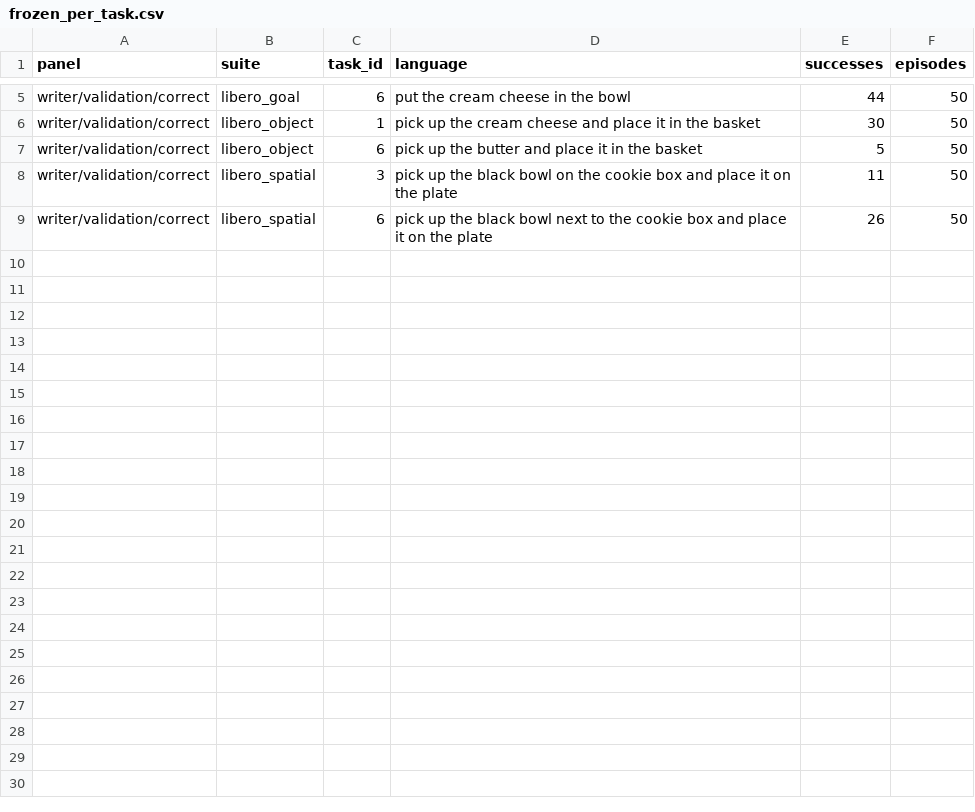
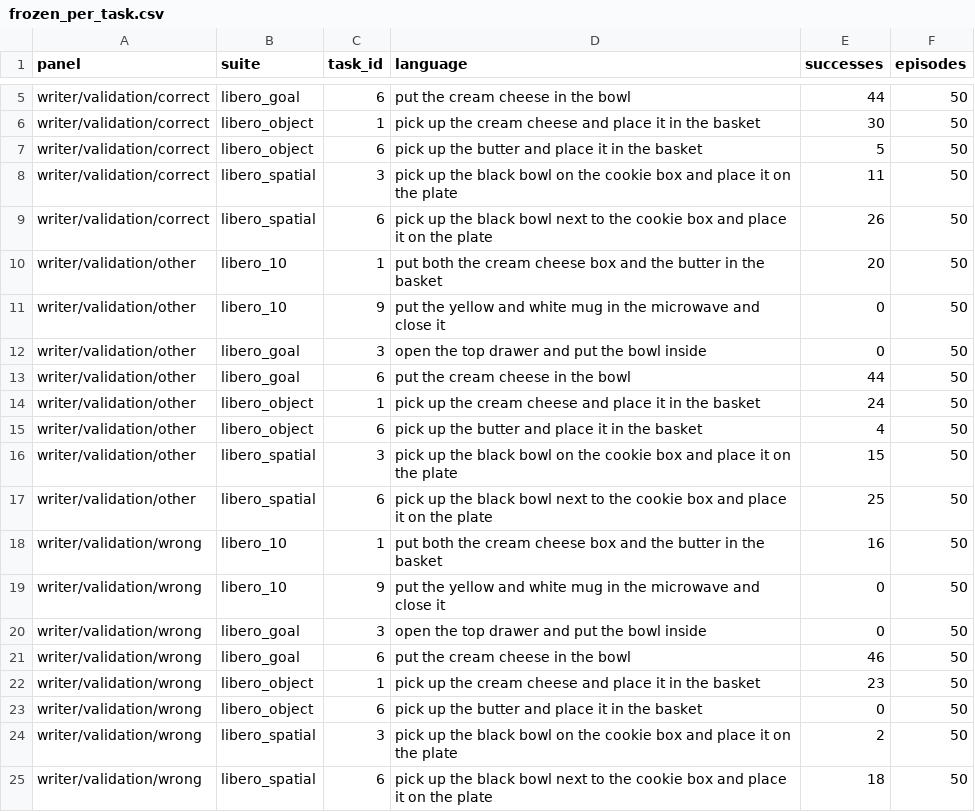
Before and after one commit to LinFyM/EMBER, a CSV file: docs/review_materials/20260923/overnight_results/metrics/frozen_per_task.csv, drawn as a sheet; only a part is shown, gaps mark what is left out; the diff names each change by its address in the sheet, - before the commit and + after, or states it on an @@ line.

Commit message:
Record owner pause and completed frozen video controls

```diff
--- a/docs/review_materials/20260923/overnight_results/metrics/frozen_per_task.csv
+++ b/docs/review_materials/20260923/overnight_results/metrics/frozen_per_task.csv
+row 10: writer/validation/other | libero_10 | 1 | put both the cream cheese box and the butter in the basket | 20 | 50
+row 11: writer/validation/other | libero_10 | 9 | put the yellow and white mug in the microwave and close it | 0 | 50
+row 12: writer/validation/other | libero_goal | 3 | open the top drawer and put the bowl inside | 0 | 50
+row 13: writer/validation/other | libero_goal | 6 | put the cream cheese in the bowl | 44 | 50
+row 14: writer/validation/other | libero_object | 1 | pick up the cream cheese and place it in the basket | 24 | 50
+row 15: writer/validation/other | libero_object | 6 | pick up the butter and place it in the basket | 4 | 50
+row 16: writer/validation/other | libero_spatial | 3 | pick up the black bowl on the cookie box and place it on the plate | 15 | 50
+row 17: writer/validation/other | libero_spatial | 6 | pick up the black bowl next to the cookie box and place it on the plate | 25 | 50
+row 18: writer/validation/wrong | libero_10 | 1 | put both the cream cheese box and the butter in the basket | 16 | 50
+row 19: writer/validation/wrong | libero_10 | 9 | put the yellow and white mug in the microwave and close it | 0 | 50
+row 20: writer/validation/wrong | libero_goal | 3 | open the top drawer and put the bowl inside | 0 | 50
+row 21: writer/validation/wrong | libero_goal | 6 | put the cream cheese in the bowl | 46 | 50
+row 22: writer/validation/wrong | libero_object | 1 | pick up the cream cheese and place it in the basket | 23 | 50
+row 23: writer/validation/wrong | libero_object | 6 | pick up the butter and place it in the basket | 0 | 50
+row 24: writer/validation/wrong | libero_spatial | 3 | pick up the black bowl on the cookie box and place it on the plate | 2 | 50
+row 25: writer/validation/wrong | libero_spatial | 6 | pick up the black bowl next to the cookie box and place it on the plate | 18 | 50
```
Also changed, not shown: 12 other files.
